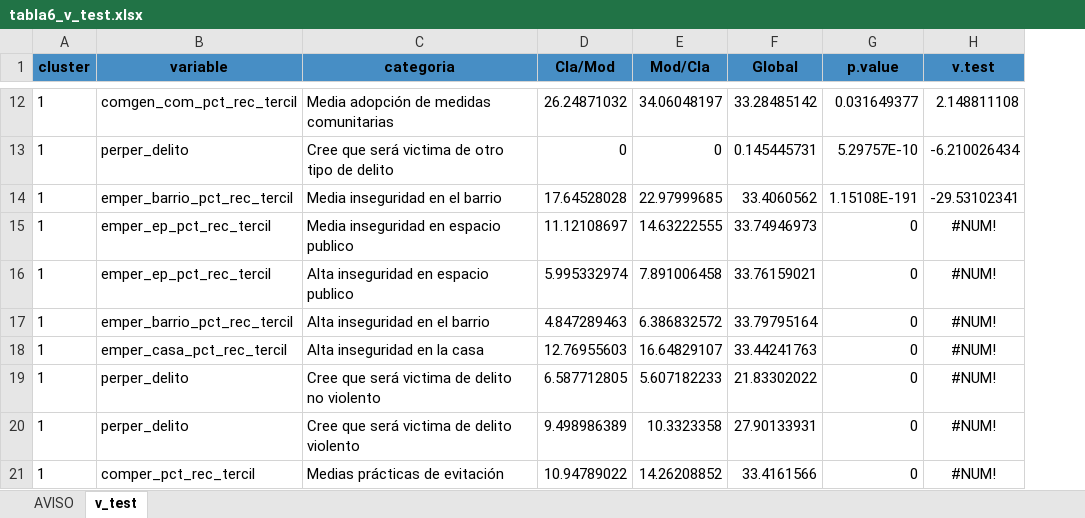
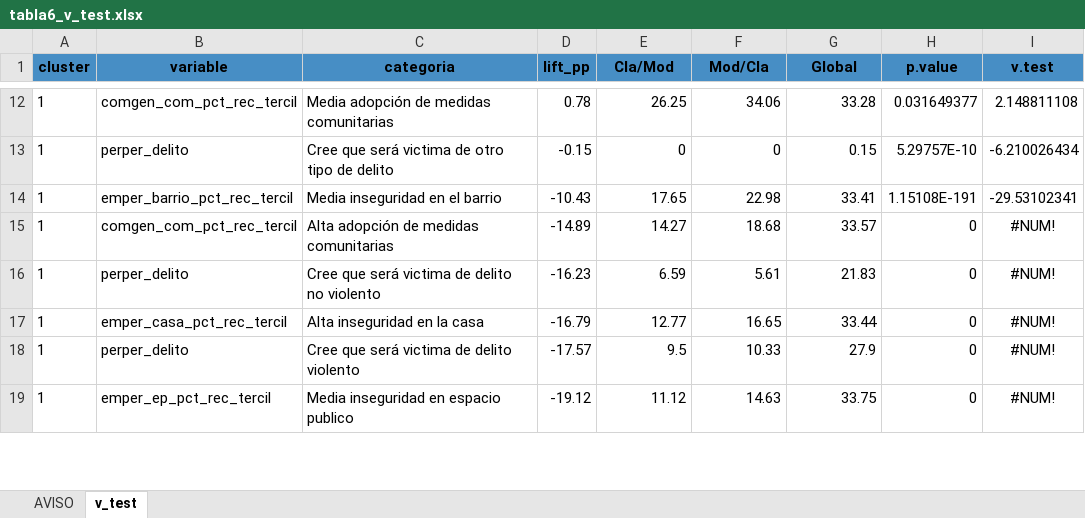
Before and after one commit to Martin-Venegas-M/2026_pnud_miedo, an Excel workbook: output/tables/2025/tabla6_v_test.xlsx, sheet v_test, drawn as a sheet; only a part is shown, gaps mark what is left out; values as stored, in another font and other column widths than the file's, no borders; removed rows and columns are numbered as before the commit, all else as after; the diff covers the shown part only; the diff names each change by its address in the sheet, - before the commit and + after, or states it on an @@ line.

```diff
--- a/output/tables/2025/tabla6_v_test.xlsx (sheet v_test)
+++ b/output/tables/2025/tabla6_v_test.xlsx (sheet v_test)
+column D (lift_pp), rows 12-19: 0.78 | -0.15 | -10.43 | -14.89 | -16.23 | -16.79 | -17.57 | -19.12
-E12 (Cla/Mod): 26.24871032
+E12 (Cla/Mod): 26.25
-F12 (Mod/Cla): 34.06048197
+F12 (Mod/Cla): 34.06
-G12 (Global): 33.28485142
+G12 (Global): 33.28
-G13 (Global): 0.145445731
+G13 (Global): 0.15
-E14 (Cla/Mod): 17.64528028
+E14 (Cla/Mod): 17.65
-F14 (Mod/Cla): 22.97999685
+F14 (Mod/Cla): 22.98
-G14 (Global): 33.4060562
+G14 (Global): 33.41
-row 15: 1 | emper_ep_pct_rec_tercil | Media inseguridad en espacio publico | 11.12108697 | 14.63222555 | 33.74946973 | 0 | #NUM!
-B15 (variable): emper_ep_pct_rec_tercil
+B15 (variable): comgen_com_pct_rec_tercil
-C15 (categoria): Alta inseguridad en espacio publico
+C15 (categoria): Alta adopción de medidas comunitarias
-E15 (Cla/Mod): 5.995332974
+E15 (Cla/Mod): 14.27
-F15 (Mod/Cla): 7.891006458
+F15 (Mod/Cla): 18.68
-G15 (Global): 33.76159021
+G15 (Global): 33.57
-B16 (variable): emper_barrio_pct_rec_tercil
+B16 (variable): perper_delito
-C16 (categoria): Alta inseguridad en el barrio
+C16 (categoria): Cree que será victima de delito no violento
-E16 (Cla/Mod): 4.847289463
+E16 (Cla/Mod): 6.59
-F16 (Mod/Cla): 6.386832572
+F16 (Mod/Cla): 5.61
-G16 (Global): 33.79795164
+G16 (Global): 21.83
-E17 (Cla/Mod): 12.76955603
+E17 (Cla/Mod): 12.77
-F17 (Mod/Cla): 16.64829107
+F17 (Mod/Cla): 16.65
-G17 (Global): 33.44241763
+G17 (Global): 33.44
-row 19: 1 | perper_delito | Cree que será victima de delito no violento | 6.587712805 | 5.607182233 | 21.83302022 | 0 | #NUM!
-E18 (Cla/Mod): 9.498986389
+E18 (Cla/Mod): 9.5
-F18 (Mod/Cla): 10.3323358
+F18 (Mod/Cla): 10.33
-G18 (Global): 27.90133931
+G18 (Global): 27.9
-B19 (variable): comper_pct_rec_tercil
+B19 (variable): emper_ep_pct_rec_tercil
-C19 (categoria): Medias prácticas de evitación
+C19 (categoria): Media inseguridad en espacio publico
-E19 (Cla/Mod): 10.94789022
+E19 (Cla/Mod): 11.12
-F19 (Mod/Cla): 14.26208852
+F19 (Mod/Cla): 14.63
-G19 (Global): 33.4161566
+G19 (Global): 33.75
```
Also changed, not shown: other rows of this sheet, output/tables/2025/tabla1_variables_originales.xlsx, output/tables/2025/tabla2_variables_fuente.xlsx, 11 other files.
